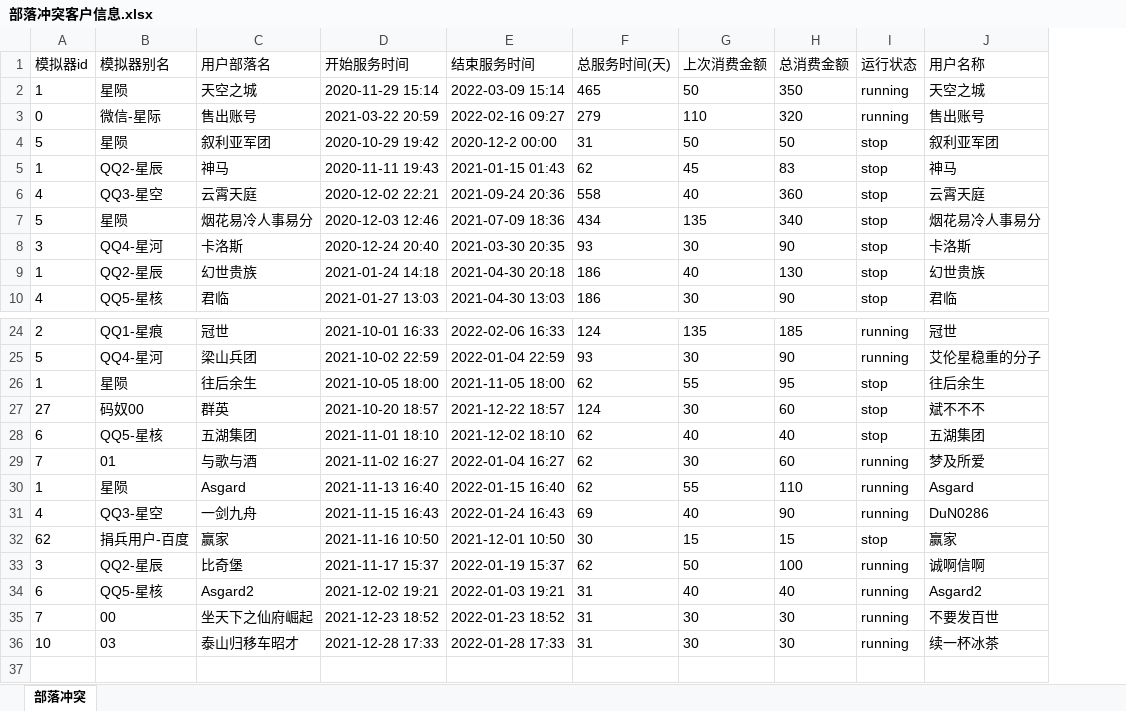
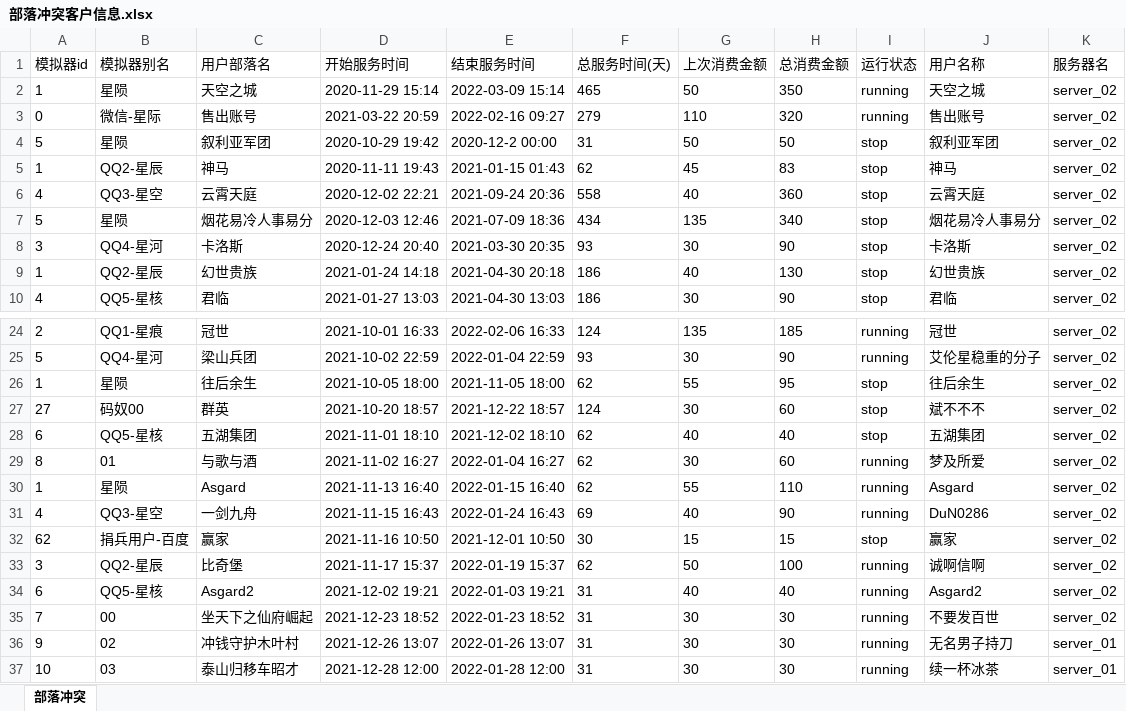
Before and after one commit to liuxingmoon/tool, an Excel workbook: 部落冲突客户信息.xlsx, sheet 部落冲突, drawn as a sheet; only a part is shown, gaps mark what is left out; values as stored, in another font and other column widths than the file's, no borders; addresses are those after the commit; the diff names each change by its address in the sheet, - before the commit and + after, or states it on an @@ line.

```diff
--- a/部落冲突客户信息.xlsx (sheet 部落冲突)
+++ b/部落冲突客户信息.xlsx (sheet 部落冲突)
+column K (服务器名), rows 2-10: all server_02; rows 24-35: all server_02; row 37: server_01
-A29 (模拟器id): 7
+A29 (模拟器id): 8
+row 36: 9 | 02 | 冲钱守护木叶村 | 2021-12-26 13:07 | 2022-01-26 13:07 | 31 | 30 | 30 | running | 无名男子持刀 | server_01
-D37 (开始服务时间): 2021-12-28 17:33
+D37 (开始服务时间): 2021-12-28 12:00
-E37 (结束服务时间): 2022-01-28 17:33
+E37 (结束服务时间): 2022-01-28 12:00
```
Also changed, not shown: 2 other files.
